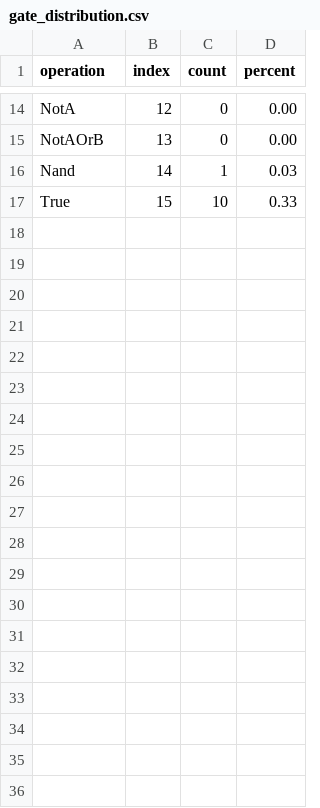
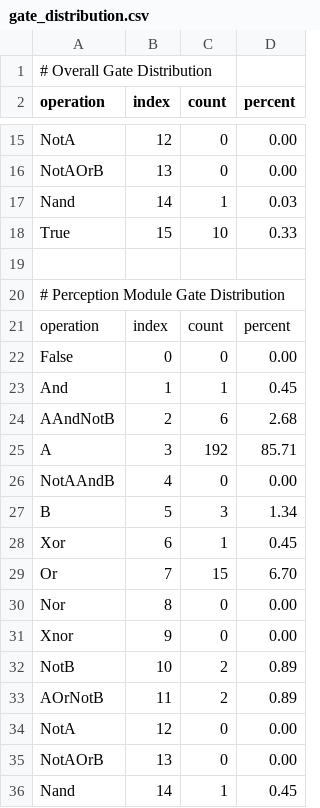
Before and after one commit to rplsmn/logicars, a CSV file: gate_distribution.csv, drawn as a sheet; only a part is shown, gaps mark what is left out; the diff covers the shown part only; the diff names each change by its address in the sheet, - before the commit and + after, or states it on an @@ line.

Commit message:
Re do gate distrib for checkerboard post split for each circuit

```diff
--- a/gate_distribution.csv
+++ b/gate_distribution.csv
+row 1: # Overall Gate Distribution
+row 19: (empty)
+row 20: # Perception Module Gate Distribution
+row 21: operation | index | count | percent
+row 22: False | 0 | 0 | 0.00
+row 23: And | 1 | 1 | 0.45
+row 24: AAndNotB | 2 | 6 | 2.68
+row 25: A | 3 | 192 | 85.71
+row 26: NotAAndB | 4 | 0 | 0.00
+row 27: B | 5 | 3 | 1.34
+row 28: Xor | 6 | 1 | 0.45
+row 29: Or | 7 | 15 | 6.70
+row 30: Nor | 8 | 0 | 0.00
+row 31: Xnor | 9 | 0 | 0.00
+row 32: NotB | 10 | 2 | 0.89
+row 33: AOrNotB | 11 | 2 | 0.89
+row 34: NotA | 12 | 0 | 0.00
+row 35: NotAOrB | 13 | 0 | 0.00
+row 36: Nand | 14 | 1 | 0.45
```
Also changed, not shown: 20 added rows elsewhere in this file.
